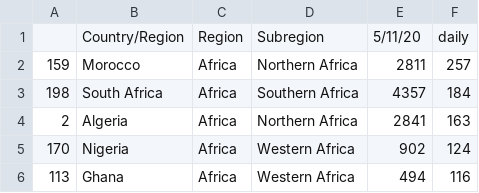
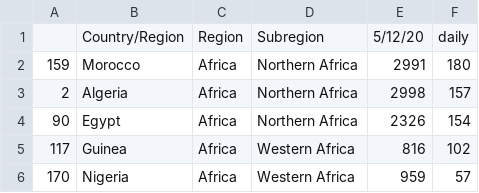
Before and after one commit to virdash/v2, a CSV file: analysis/data/top_recover.csv, drawn as a sheet.

```diff
--- a/analysis/data/top_recover.csv
+++ b/analysis/data/top_recover.csv
@@ -1,6 +1,6 @@
-,Country/Region,Region,Subregion,5/11/20,daily
-159,Morocco,Africa,Northern Africa,2811,257
-198,South Africa,Africa,Southern Africa,4357,184
-2,Algeria,Africa,Northern Africa,2841,163
-170,Nigeria,Africa,Western Africa,902,124
-113,Ghana,Africa,Western Africa,494,116
+,Country/Region,Region,Subregion,5/12/20,daily
+159,Morocco,Africa,Northern Africa,2991,180
+2,Algeria,Africa,Northern Africa,2998,157
+90,Egypt,Africa,Northern Africa,2326,154
+117,Guinea,Africa,Western Africa,816,102
+170,Nigeria,Africa,Western Africa,959,57
```
Also changed, not shown: analysis/data/top_cases.csv, analysis/data/top_deaths.csv, 10 other files.
